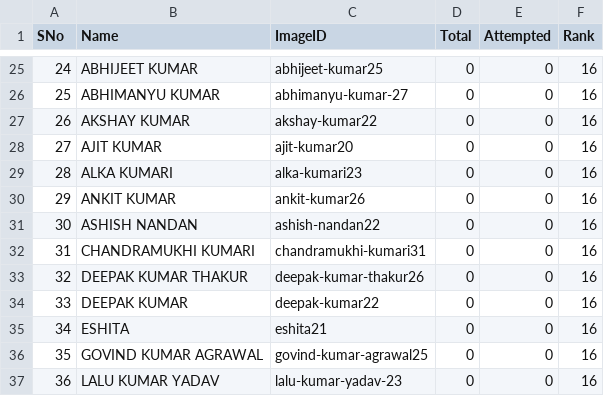
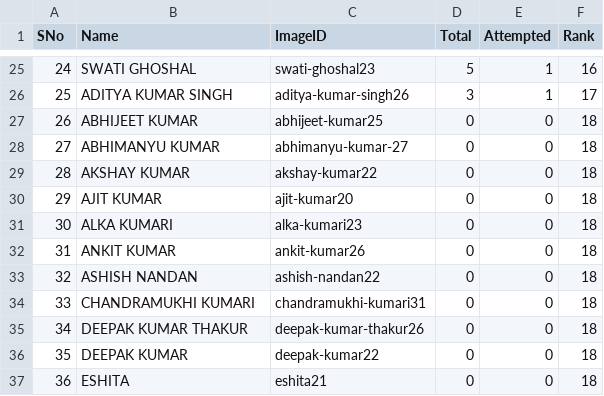
Before and after one commit to tmbumaths/python-workshop, a CSV file: students.csv, drawn as a sheet; only a part is shown, gaps mark what is left out; the diff covers the shown part only.

```diff
--- a/students.csv
+++ b/students.csv
@@ -25,13 +25,13 @@ SNo,Name,ImageID,Total,Attempted,Rank
-24,ABHIJEET KUMAR,abhijeet-kumar25,0,0,16
-25,ABHIMANYU KUMAR ,abhimanyu-kumar-27,0,0,16
-26,AKSHAY KUMAR,akshay-kumar22,0,0,16
-27,AJIT KUMAR,ajit-kumar20,0,0,16
-28,ALKA KUMARI,alka-kumari23,0,0,16
-29,ANKIT KUMAR,ankit-kumar26,0,0,16
-30,ASHISH NANDAN,ashish-nandan22,0,0,16
-31,CHANDRAMUKHI KUMARI,chandramukhi-kumari31,0,0,16
-32,DEEPAK KUMAR THAKUR,deepak-kumar-thakur26,0,0,16
-33,DEEPAK KUMAR,deepak-kumar22,0,0,16
-34,ESHITA,eshita21,0,0,16
-35,GOVIND KUMAR AGRAWAL,govind-kumar-agrawal25,0,0,16
-36,LALU KUMAR YADAV ,lalu-kumar-yadav-23,0,0,16
+24,SWATI GHOSHAL,swati-ghoshal23,5,1,16
+25,ADITYA KUMAR SINGH,aditya-kumar-singh26,3,1,17
+26,ABHIJEET KUMAR,abhijeet-kumar25,0,0,18
+27,ABHIMANYU KUMAR ,abhimanyu-kumar-27,0,0,18
+28,AKSHAY KUMAR,akshay-kumar22,0,0,18
+29,AJIT KUMAR,ajit-kumar20,0,0,18
+30,ALKA KUMARI,alka-kumari23,0,0,18
+31,ANKIT KUMAR,ankit-kumar26,0,0,18
+32,ASHISH NANDAN,ashish-nandan22,0,0,18
+33,CHANDRAMUKHI KUMARI,chandramukhi-kumari31,0,0,18
+34,DEEPAK KUMAR THAKUR,deepak-kumar-thakur26,0,0,18
+35,DEEPAK KUMAR,deepak-kumar22,0,0,18
+36,ESHITA,eshita21,0,0,18
```
Also changed, not shown: 135 edited cells elsewhere in this file, 1 other file.
